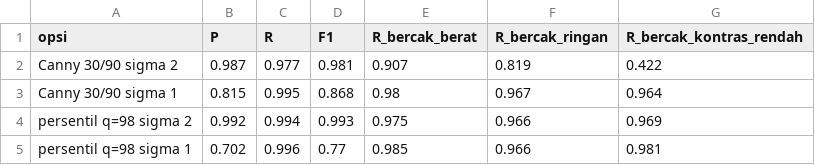
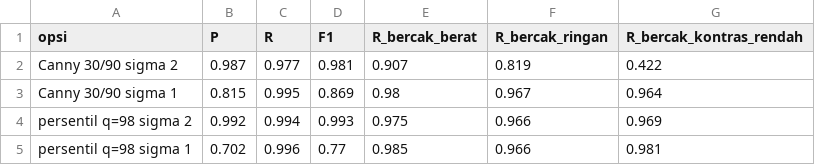
Before and after one commit to primappratama/simuteh-2330511022, a CSV file: hasil/p5_opsi_batas_bercak.csv, drawn as a sheet.

```diff
--- a/hasil/p5_opsi_batas_bercak.csv
+++ b/hasil/p5_opsi_batas_bercak.csv
@@ -2,3 +2,3 @@ opsi,P,R,F1,R_bercak_berat,R_bercak_ringan,R_bercak_kontras_rendah
 Canny 30/90 sigma 2,0.987,0.977,0.981,0.907,0.819,0.422
-Canny 30/90 sigma 1,0.815,0.995,0.868,0.98,0.967,0.964
+Canny 30/90 sigma 1,0.815,0.995,0.869,0.98,0.967,0.964
 persentil q=98 sigma 2,0.992,0.994,0.993,0.975,0.966,0.969
```
Also changed, not shown: hasil/p5_bukti_tabel8.csv, hasil/p5_log_sweep.csv, 14 other files.
